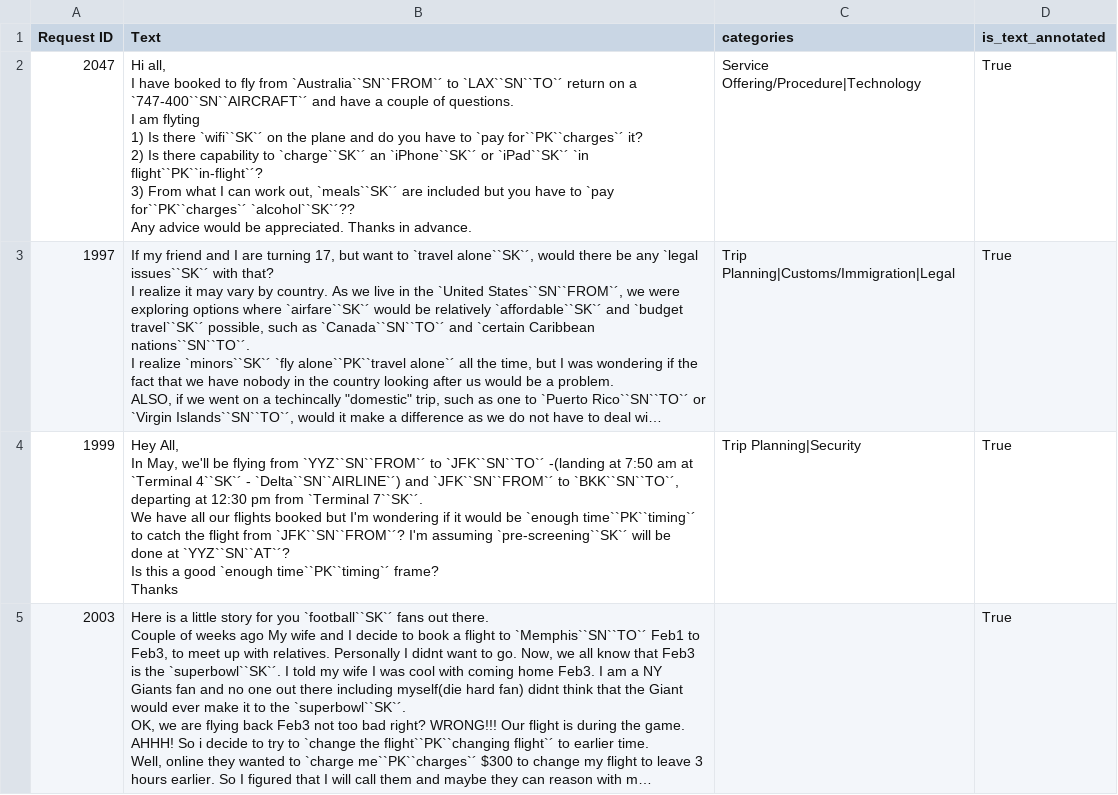
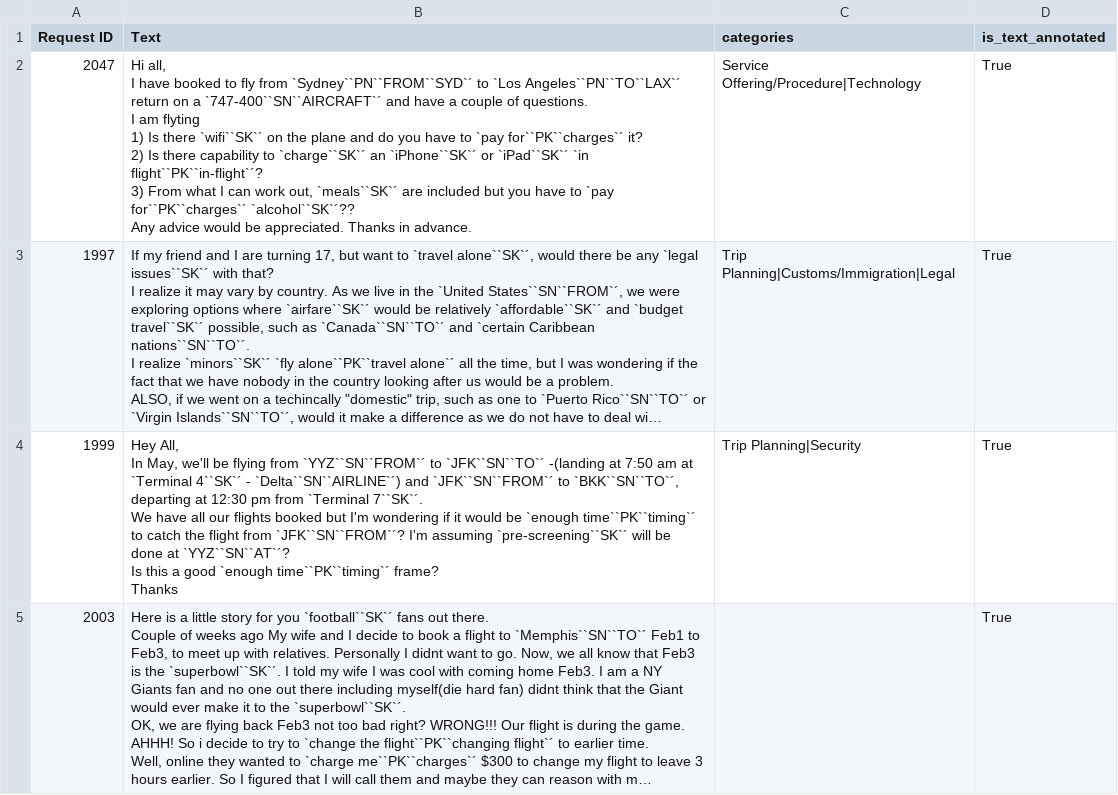
Before and after one commit to timoklimmer/neanno, a CSV file: samples/airline_tickets/texts.annotated.csv, drawn as a sheet; only a part is shown; long unchanged cells end in …; the diff names each change by its address in the sheet, - before the commit and + after, or states it on an @@ line.

```diff
--- a/samples/airline_tickets/texts.annotated.csv
+++ b/samples/airline_tickets/texts.annotated.csv
-B2 (Text): …fly from `Australia``SN``FROM`´ to `LAX``SN``TO`´ return on…
+B2 (Text): …fly from `Sydney``PN``FROM``SYD`´ to `Los Angeles``PN``TO``LAX`´ return on…
```
Also changed, not shown: 3 other files.
